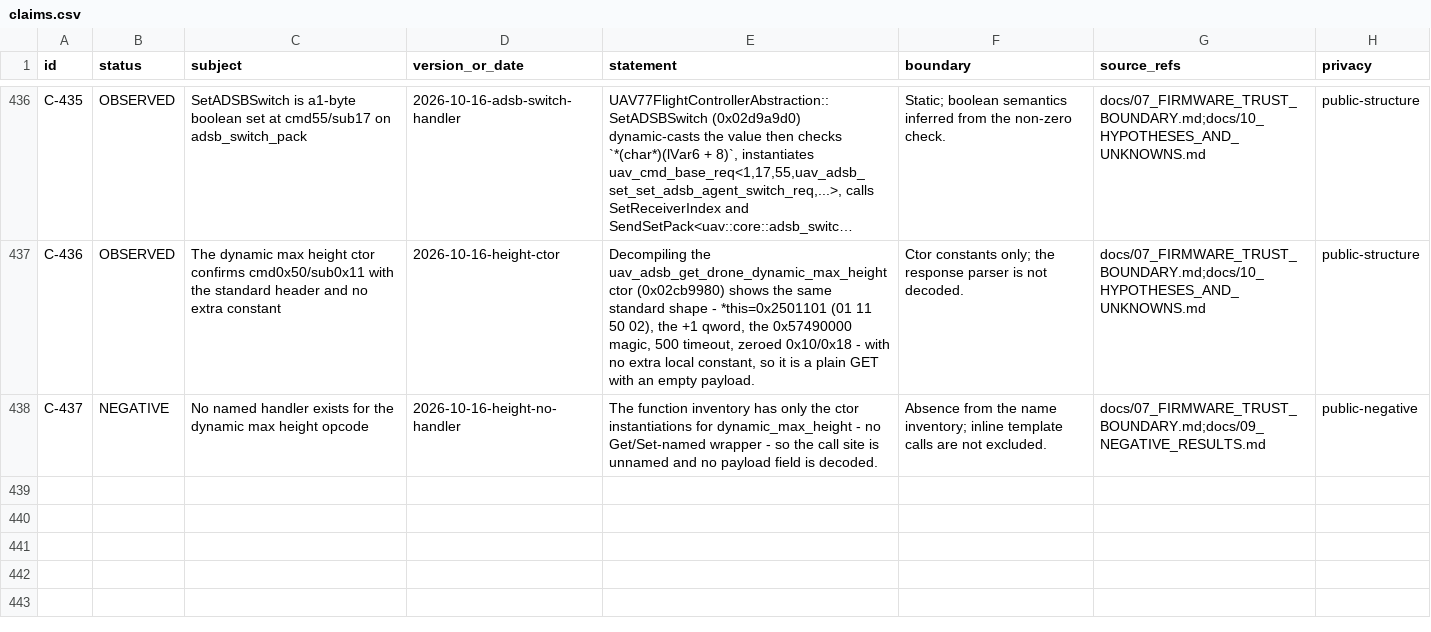
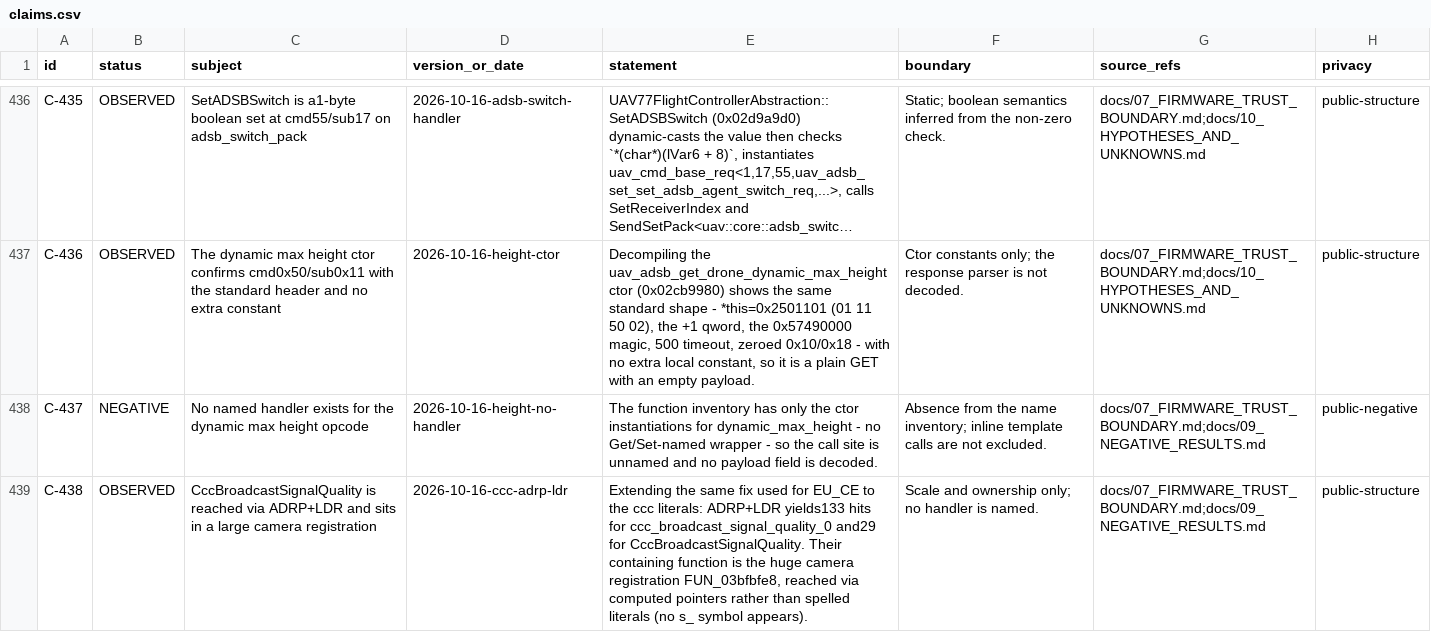
Before and after one commit to Sapphire-Rapids/DJI-RC2-Mini5Pro-Research, a CSV file: evidence/claims.csv, drawn as a sheet; only a part is shown, gaps mark what is left out; long unchanged cells end in …; the diff names each change by its address in the sheet, - before the commit and + after, or states it on an @@ line.

Commit message:
Locate ccc via ADRP+LDR and record its camera ownership
133/29 hits for the ccc literals, contained in the huge camera registration FUN_03bfbfe8 and reached via
computed pointers with no s_ symbol (C-438, N-98).

ccc is therefore camera-family semantics with no dedicated named handler; the wire width stays open.

```diff
--- a/evidence/claims.csv
+++ b/evidence/claims.csv
+row 439: C-438 | OBSERVED | CccBroadcastSignalQuality is reached via ADRP+LDR and sits in a large camera registration | 2026-10-16-ccc-adrp-ldr | Extending the same fix used for EU_CE to the ccc literals: ADRP+LDR yields133 hits for ccc_broadcast_signal_quality_0 and29 for CccBroadcastSignalQuality. Their containing function is the huge camera registration FUN_03bfbfe8, reached via computed pointers rather than spelled literals (no s_ symbol appears). | Scale and ownership only; no handler is named. | docs/07_FIRMWARE_TRUST_BOUNDARY.md;docs/09_NEGATIVE_RESULTS.md | public-structure
```
Also changed, not shown: 5 other files.
